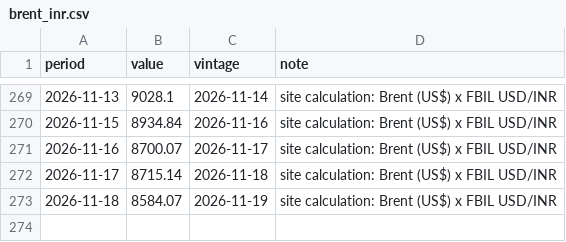
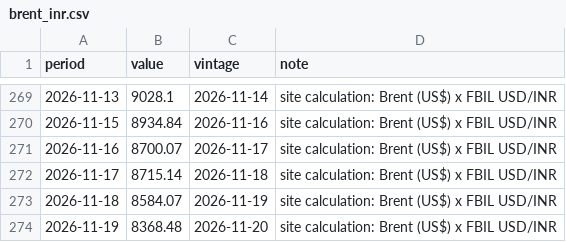
Before and after one commit to indiamacrofinance/indiamacrofinance, a CSV file: data/series/brent_inr.csv, drawn as a sheet; only a part is shown, gaps mark what is left out; the diff names each change by its address in the sheet, - before the commit and + after, or states it on an @@ line.

```diff
--- a/data/series/brent_inr.csv
+++ b/data/series/brent_inr.csv
+row 274: 2026-11-19 | 8368.48 | 2026-11-20 | site calculation: Brent (US$) x FBIL USD/INR
```
Also changed, not shown: data/panels/gsec_par_yield.csv, data/series/term_spread_10y_repo.csv, 49 other files.
